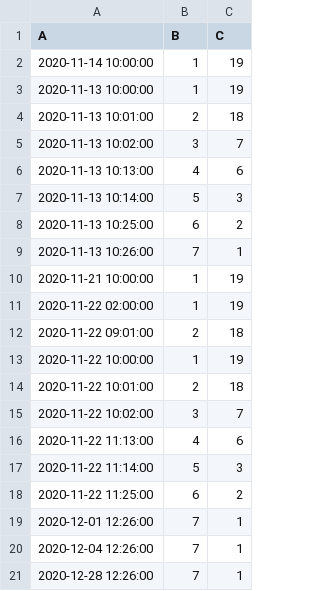
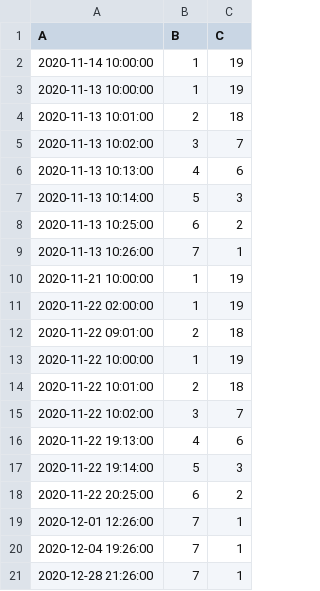
Before and after one commit to maundergit/csv_tools, a CSV file: examples/test_trimtime.csv, drawn as a sheet.

Commit message:
[update] contents

```diff
--- a/examples/test_trimtime.csv
+++ b/examples/test_trimtime.csv
@@ -15,7 +15,7 @@ A,B,C
 2020-11-22 10:02:00, 3,7
-2020-11-22 11:13:00, 4,6
-2020-11-22 11:14:00, 5,3
-2020-11-22 11:25:00, 6,2
+2020-11-22 19:13:00, 4,6
+2020-11-22 19:14:00, 5,3
+2020-11-22 20:25:00, 6,2
 2020-12-01 12:26:00, 7,1
-2020-12-04 12:26:00, 7,1
-2020-12-28 12:26:00, 7,1
+2020-12-04 19:26:00, 7,1
+2020-12-28 21:26:00, 7,1
```
